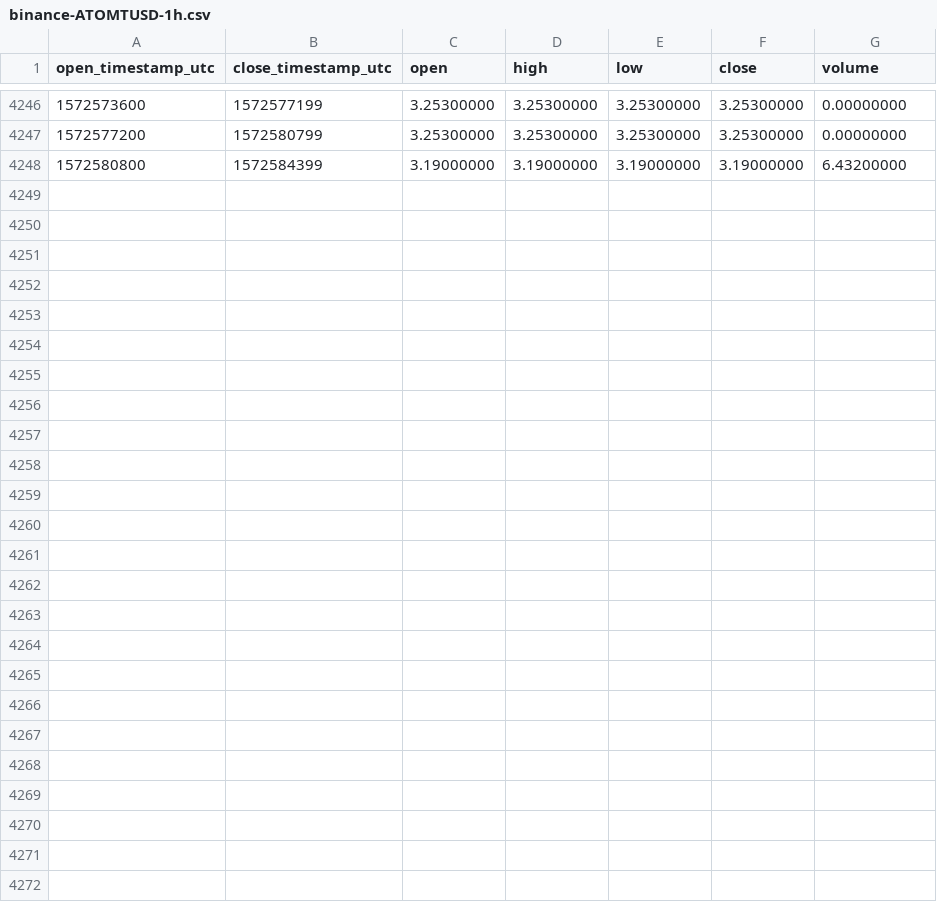
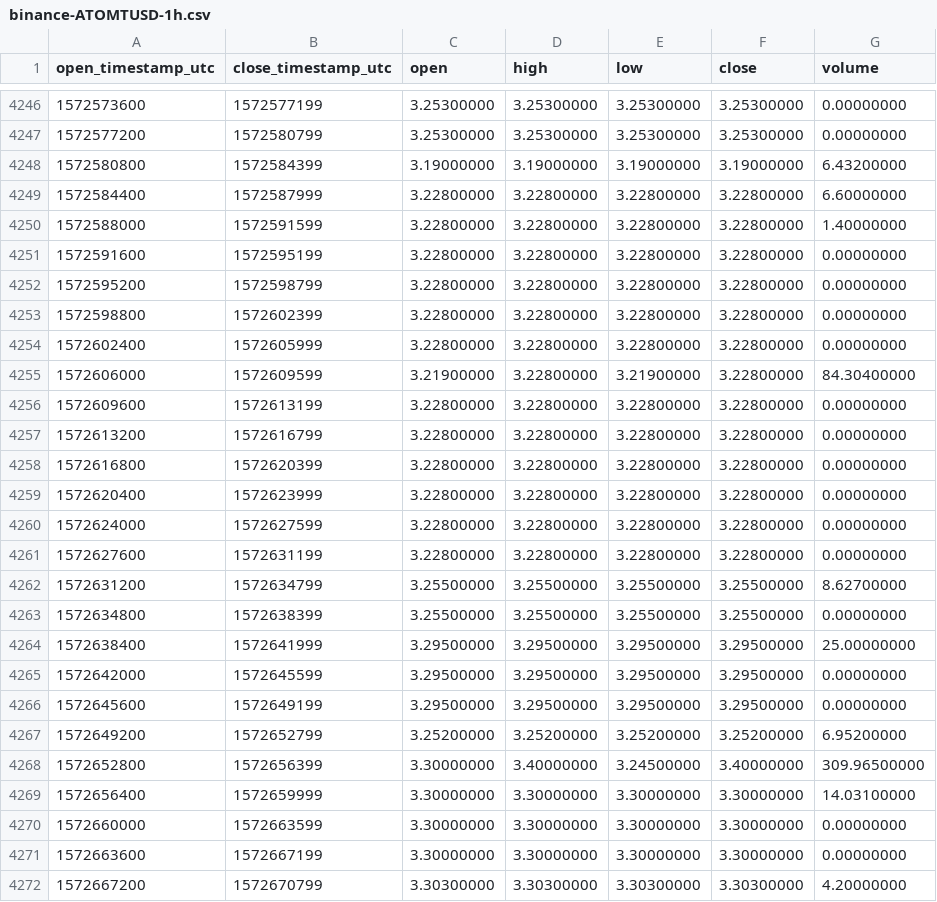
Before and after one commit to cryptobigbro/binance-ATOMTUSD, a CSV file: binance-ATOMTUSD-1h.csv, drawn as a sheet; only a part is shown, gaps mark what is left out; the diff names each change by its address in the sheet, - before the commit and + after, or states it on an @@ line.

Commit message:
Update OHLCV data.

```diff
--- a/binance-ATOMTUSD-1h.csv
+++ b/binance-ATOMTUSD-1h.csv
+row 4249: 1572584400 | 1572587999 | 3.22800000 | 3.22800000 | 3.22800000 | 3.22800000 | 6.60000000
+row 4250: 1572588000 | 1572591599 | 3.22800000 | 3.22800000 | 3.22800000 | 3.22800000 | 1.40000000
+row 4251: 1572591600 | 1572595199 | 3.22800000 | 3.22800000 | 3.22800000 | 3.22800000 | 0.00000000
+row 4252: 1572595200 | 1572598799 | 3.22800000 | 3.22800000 | 3.22800000 | 3.22800000 | 0.00000000
+row 4253: 1572598800 | 1572602399 | 3.22800000 | 3.22800000 | 3.22800000 | 3.22800000 | 0.00000000
+row 4254: 1572602400 | 1572605999 | 3.22800000 | 3.22800000 | 3.22800000 | 3.22800000 | 0.00000000
+row 4255: 1572606000 | 1572609599 | 3.21900000 | 3.22800000 | 3.21900000 | 3.22800000 | 84.30400000
+row 4256: 1572609600 | 1572613199 | 3.22800000 | 3.22800000 | 3.22800000 | 3.22800000 | 0.00000000
+row 4257: 1572613200 | 1572616799 | 3.22800000 | 3.22800000 | 3.22800000 | 3.22800000 | 0.00000000
+row 4258: 1572616800 | 1572620399 | 3.22800000 | 3.22800000 | 3.22800000 | 3.22800000 | 0.00000000
+row 4259: 1572620400 | 1572623999 | 3.22800000 | 3.22800000 | 3.22800000 | 3.22800000 | 0.00000000
+row 4260: 1572624000 | 1572627599 | 3.22800000 | 3.22800000 | 3.22800000 | 3.22800000 | 0.00000000
+row 4261: 1572627600 | 1572631199 | 3.22800000 | 3.22800000 | 3.22800000 | 3.22800000 | 0.00000000
+row 4262: 1572631200 | 1572634799 | 3.25500000 | 3.25500000 | 3.25500000 | 3.25500000 | 8.62700000
+row 4263: 1572634800 | 1572638399 | 3.25500000 | 3.25500000 | 3.25500000 | 3.25500000 | 0.00000000
+row 4264: 1572638400 | 1572641999 | 3.29500000 | 3.29500000 | 3.29500000 | 3.29500000 | 25.00000000
+row 4265: 1572642000 | 1572645599 | 3.29500000 | 3.29500000 | 3.29500000 | 3.29500000 | 0.00000000
+row 4266: 1572645600 | 1572649199 | 3.29500000 | 3.29500000 | 3.29500000 | 3.29500000 | 0.00000000
+row 4267: 1572649200 | 1572652799 | 3.25200000 | 3.25200000 | 3.25200000 | 3.25200000 | 6.95200000
+row 4268: 1572652800 | 1572656399 | 3.30000000 | 3.40000000 | 3.24500000 | 3.40000000 | 309.96500000
+row 4269: 1572656400 | 1572659999 | 3.30000000 | 3.30000000 | 3.30000000 | 3.30000000 | 14.03100000
+row 4270: 1572660000 | 1572663599 | 3.30000000 | 3.30000000 | 3.30000000 | 3.30000000 | 0.00000000
+row 4271: 1572663600 | 1572667199 | 3.30000000 | 3.30000000 | 3.30000000 | 3.30000000 | 0.00000000
+row 4272: 1572667200 | 1572670799 | 3.30300000 | 3.30300000 | 3.30300000 | 3.30300000 | 4.20000000
```
Also changed, not shown: binance-ATOMTUSD-1d.csv.
